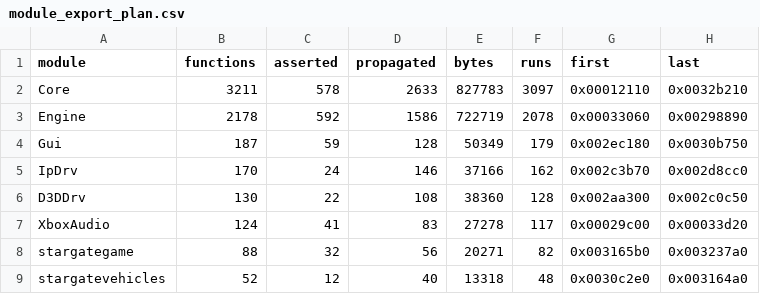
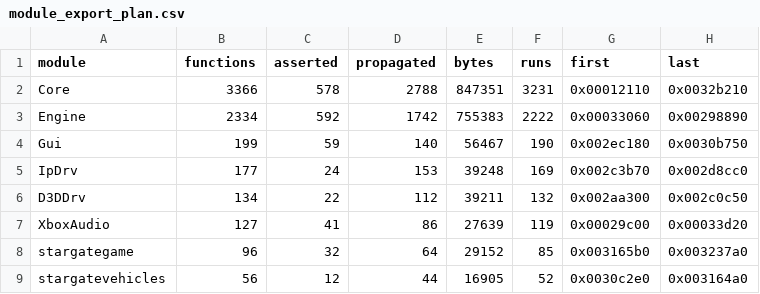
Before and after one commit to jkoehler11/stargate-alliance-decomp, a CSV file: inventory/module_export_plan.csv, drawn as a sheet; only a part is shown; the diff covers the shown part only.

```diff
--- a/inventory/module_export_plan.csv
+++ b/inventory/module_export_plan.csv
@@ -1,9 +1,9 @@
 module,functions,asserted,propagated,bytes,runs,first,last
-Core,3211,578,2633,827783,3097,0x00012110,0x0032b210
-Engine,2178,592,1586,722719,2078,0x00033060,0x00298890
-Gui,187,59,128,50349,179,0x002ec180,0x0030b750
-IpDrv,170,24,146,37166,162,0x002c3b70,0x002d8cc0
-D3DDrv,130,22,108,38360,128,0x002aa300,0x002c0c50
-XboxAudio,124,41,83,27278,117,0x00029c00,0x00033d20
-stargategame,88,32,56,20271,82,0x003165b0,0x003237a0
-stargatevehicles,52,12,40,13318,48,0x0030c2e0,0x003164a0
+Core,3366,578,2788,847351,3231,0x00012110,0x0032b210
+Engine,2334,592,1742,755383,2222,0x00033060,0x00298890
+Gui,199,59,140,56467,190,0x002ec180,0x0030b750
+IpDrv,177,24,153,39248,169,0x002c3b70,0x002d8cc0
+D3DDrv,134,22,112,39211,132,0x002aa300,0x002c0c50
+XboxAudio,127,41,86,27639,119,0x00029c00,0x00033d20
+stargategame,96,32,64,29152,85,0x003165b0,0x003237a0
+stargatevehicles,56,12,44,16905,52,0x0030c2e0,0x003164a0
```
Also changed, not shown: 1 added row, 1 removed row and 8 edited cells elsewhere in this file, inventory/artifact_hashes.csv, inventory/xbe_functions_by_module.csv, 15 other files.
